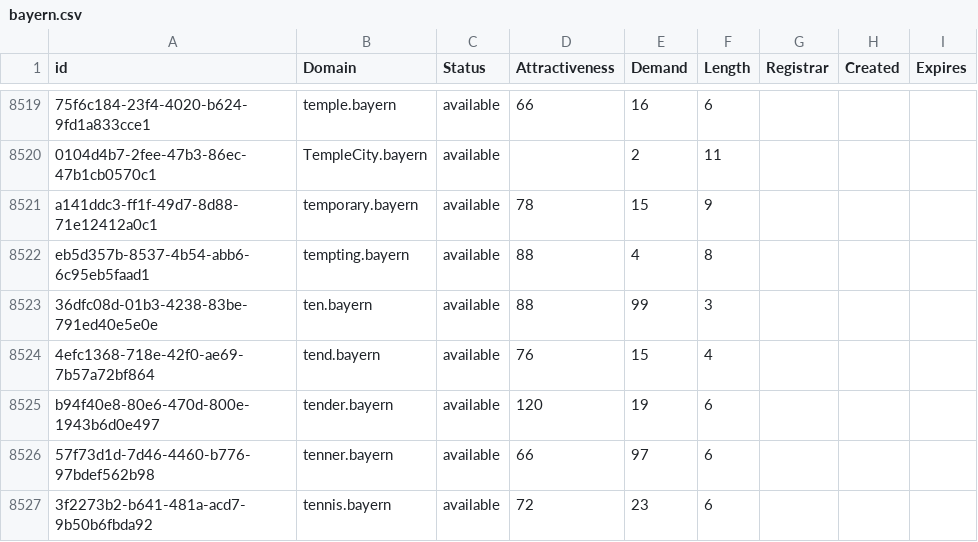
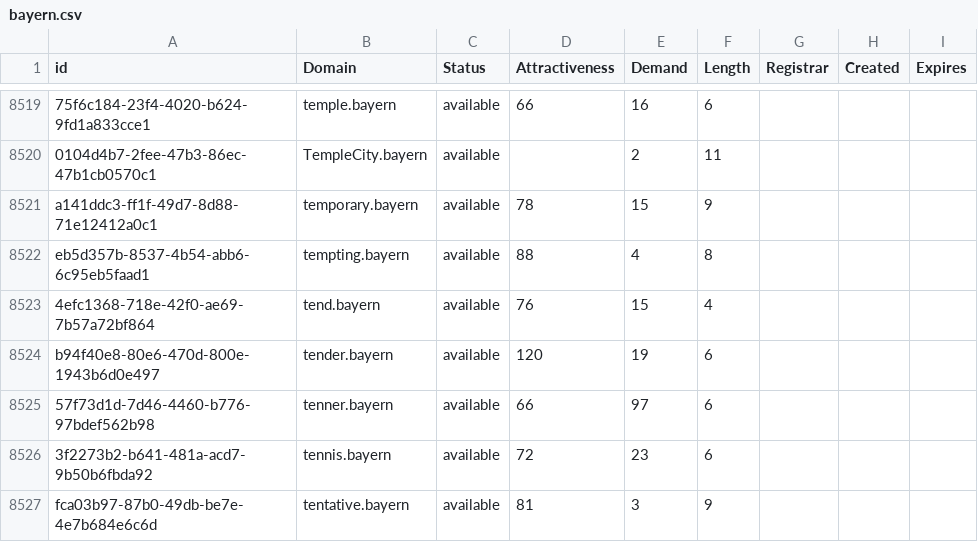
Before and after one commit to UniqueDomains/bayern-oneword-domains, a CSV file: bayern.csv, drawn as a sheet; only a part is shown, gaps mark what is left out; the shorter side is filled out with more unchanged rows; the diff names each change by its address in the sheet, - before the commit and + after, or states it on an @@ line.

Commit message:
Domains update

```diff
--- a/bayern.csv
+++ b/bayern.csv
-row 8523: 36dfc08d-01b3-4238-83be-791ed40e5e0e | ten.bayern | available | 88 | 99 | 3
```
Also changed, not shown: 2 other files.
